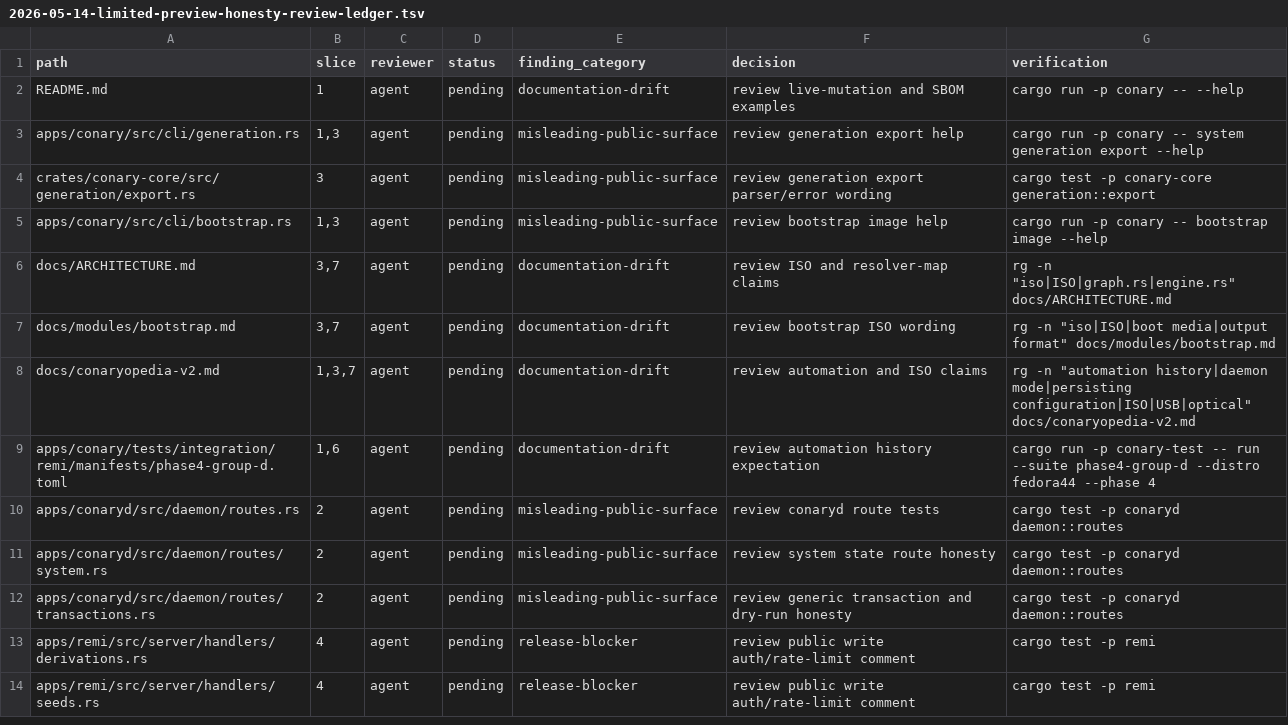
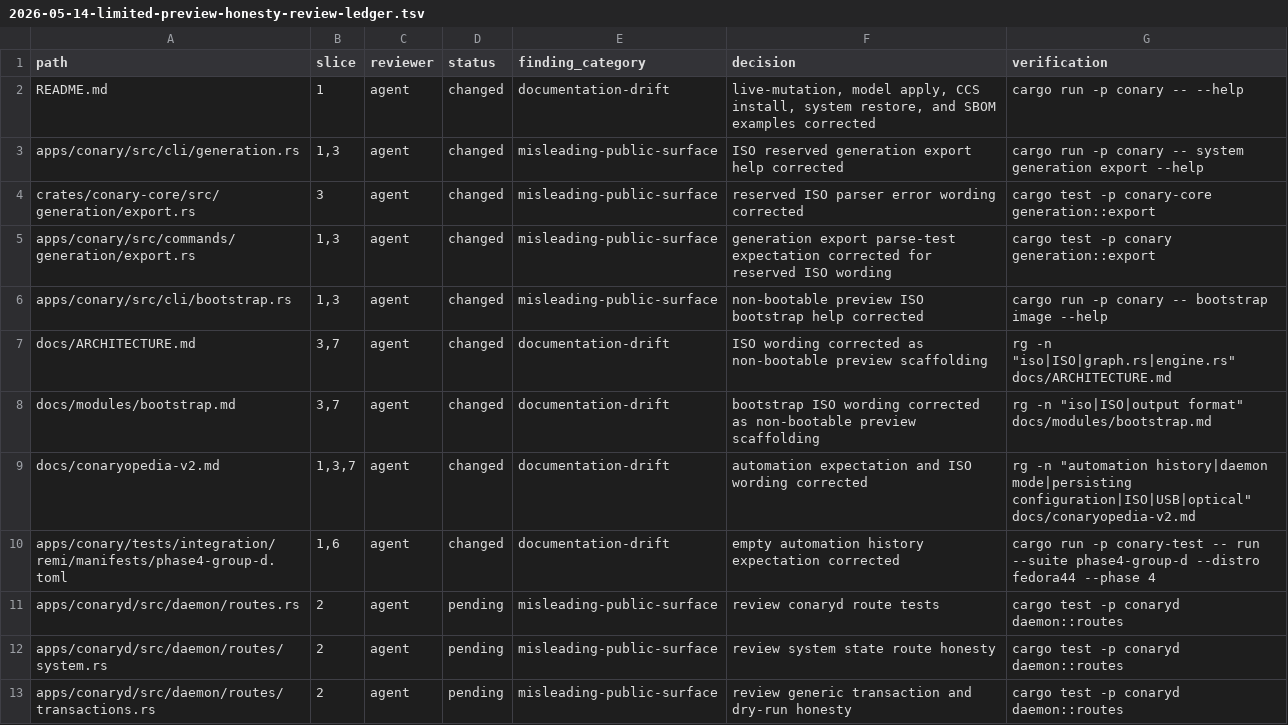
Before and after one commit to ConaryLabs/Conary, a TSV file: docs/superpowers/plans/2026-05-14-limited-preview-honesty-review-ledger.tsv, drawn as a sheet; only a part is shown; the shorter side is filled out with more unchanged rows.

Commit message:
docs: clarify limited preview CLI honesty

```diff
--- a/docs/superpowers/plans/2026-05-14-limited-preview-honesty-review-ledger.tsv
+++ b/docs/superpowers/plans/2026-05-14-limited-preview-honesty-review-ledger.tsv
@@ -1,10 +1,11 @@
 path	slice	reviewer	status	finding_category	decision	verification
-README.md	1	agent	pending	documentation-drift	review live-mutation and SBOM examples	cargo run -p conary -- --help
-apps/conary/src/cli/generation.rs	1,3	agent	pending	misleading-public-surface	review generation export help	cargo run -p conary -- system generation export --help
-crates/conary-core/src/generation/export.rs	3	agent	pending	misleading-public-surface	review generation export parser/error wording	cargo test -p conary-core generation::export
-apps/conary/src/cli/bootstrap.rs	1,3	agent	pending	misleading-public-surface	review bootstrap image help	cargo run -p conary -- bootstrap image --help
-docs/ARCHITECTURE.md	3,7	agent	pending	documentation-drift	review ISO and resolver-map claims	rg -n "iso|ISO|graph.rs|engine.rs" docs/ARCHITECTURE.md
-docs/modules/bootstrap.md	3,7	agent	pending	documentation-drift	review bootstrap ISO wording	rg -n "iso|ISO|boot media|output format" docs/modules/bootstrap.md
-docs/conaryopedia-v2.md	1,3,7	agent	pending	documentation-drift	review automation and ISO claims	rg -n "automation history|daemon mode|persisting configuration|ISO|USB|optical" docs/conaryopedia-v2.md
-apps/conary/tests/integration/remi/manifests/phase4-group-d.toml	1,6	agent	pending	documentation-drift	review automation history expectation	cargo run -p conary-test -- run --suite phase4-group-d --distro fedora44 --phase 4
+README.md	1	agent	changed	documentation-drift	live-mutation, model apply, CCS install, system restore, and SBOM examples corrected	cargo run -p conary -- --help
+apps/conary/src/cli/generation.rs	1,3	agent	changed	misleading-public-surface	ISO reserved generation export help corrected	cargo run -p conary -- system generation export --help
+crates/conary-core/src/generation/export.rs	3	agent	changed	misleading-public-surface	reserved ISO parser error wording corrected	cargo test -p conary-core generation::export
+apps/conary/src/commands/generation/export.rs	1,3	agent	changed	misleading-public-surface	generation export parse-test expectation corrected for reserved ISO wording	cargo test -p conary generation::export
+apps/conary/src/cli/bootstrap.rs	1,3	agent	changed	misleading-public-surface	non-bootable preview ISO bootstrap help corrected	cargo run -p conary -- bootstrap image --help
+docs/ARCHITECTURE.md	3,7	agent	changed	documentation-drift	ISO wording corrected as non-bootable preview scaffolding	rg -n "iso|ISO|graph.rs|engine.rs" docs/ARCHITECTURE.md
+docs/modules/bootstrap.md	3,7	agent	changed	documentation-drift	bootstrap ISO wording corrected as non-bootable preview scaffolding	rg -n "iso|ISO|output format" docs/modules/bootstrap.md
+docs/conaryopedia-v2.md	1,3,7	agent	changed	documentation-drift	automation expectation and ISO wording corrected	rg -n "automation history|daemon mode|persisting configuration|ISO|USB|optical" docs/conaryopedia-v2.md
+apps/conary/tests/integration/remi/manifests/phase4-group-d.toml	1,6	agent	changed	documentation-drift	empty automation history expectation corrected	cargo run -p conary-test -- run --suite phase4-group-d --distro fedora44 --phase 4
 apps/conaryd/src/daemon/routes.rs	2	agent	pending	misleading-public-surface	review conaryd route tests	cargo test -p conaryd daemon::routes
```
Also changed, not shown: 10 other files.
